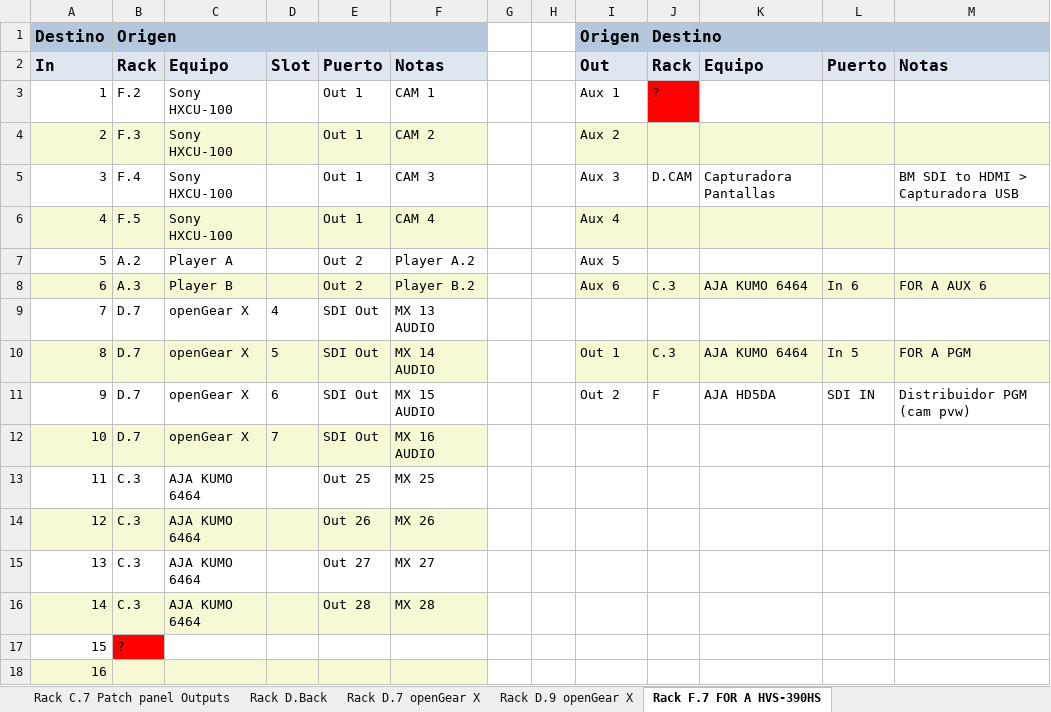
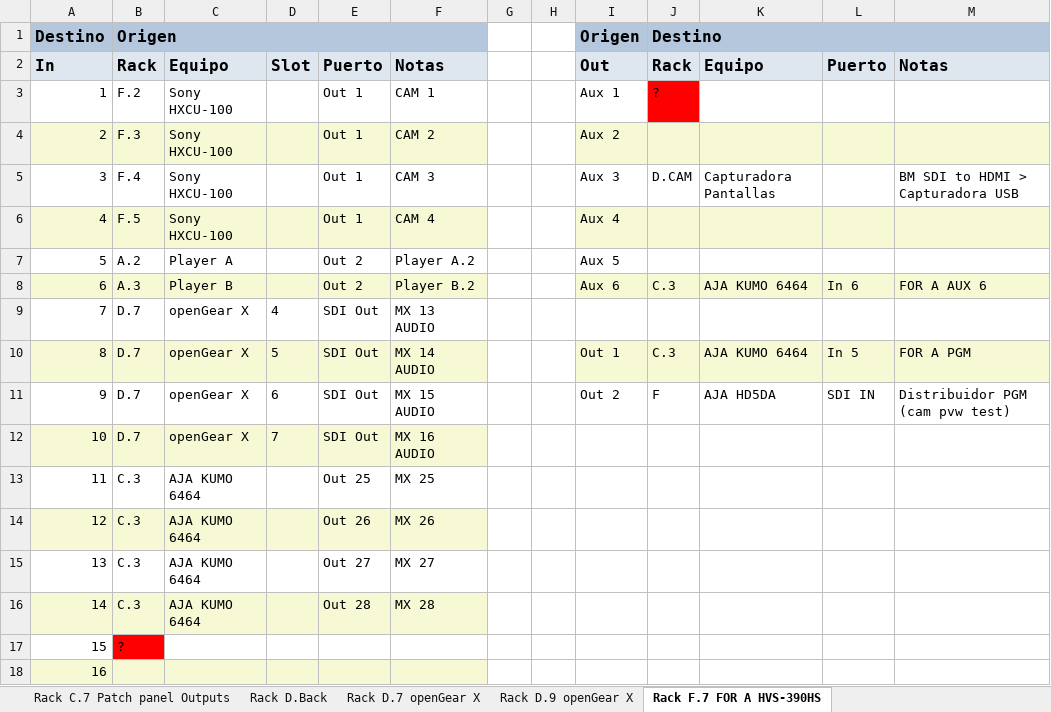
Before and after one commit to mmuccillo55/A7K9X2QF, an Excel workbook: RACKS C12.xlsx, sheet Rack F.7 FOR A HVS-390HS, drawn as a sheet; values as stored, in another font and other column widths than the file's, no borders; charts and pictures not drawn; the diff names each change by its address in the sheet, - before the commit and + after, or states it on an @@ line.

Commit message:
Add files via upload

```diff
--- a/RACKS C12.xlsx (sheet Rack F.7 FOR A HVS-390HS)
+++ b/RACKS C12.xlsx (sheet Rack F.7 FOR A HVS-390HS)
-M11: Distribuidor PGM (cam pvw)
+M11: Distribuidor PGM (cam pvw test)
```
